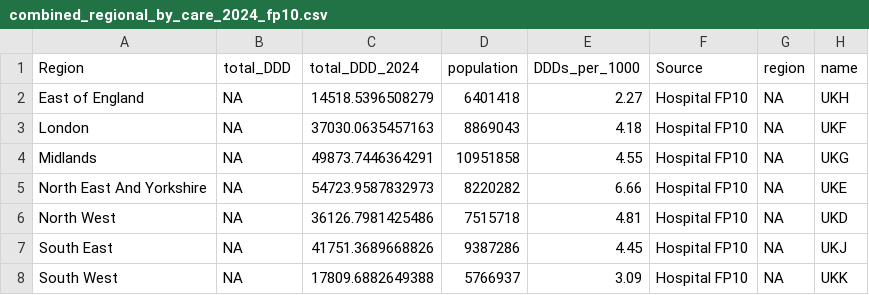
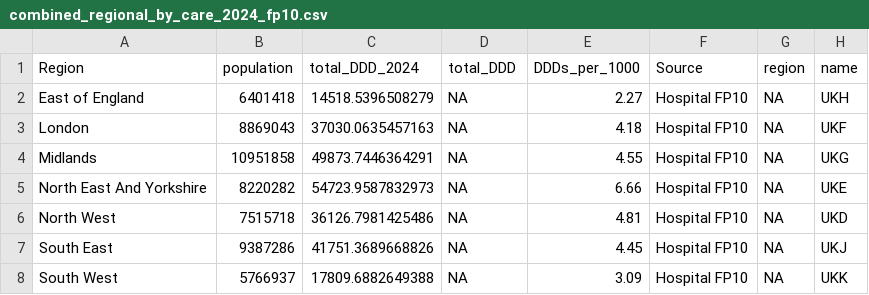
Before and after one commit to bennettoxford/lithium_project25, a CSV file: output/data/combined_regional_by_care_2024_fp10.csv, drawn as a sheet.

```diff
--- a/output/data/combined_regional_by_care_2024_fp10.csv
+++ b/output/data/combined_regional_by_care_2024_fp10.csv
@@ -1,8 +1,8 @@
-"Region","total_DDD","total_DDD_2024","population","DDDs_per_1000","Source","region","name"
-"East of England",NA,14518.5396508279,6401418,2.27,"Hospital FP10",NA,"UKH"
-"London",NA,37030.0635457163,8869043,4.18,"Hospital FP10",NA,"UKF"
-"Midlands",NA,49873.7446364291,10951858,4.55,"Hospital FP10",NA,"UKG"
-"North East And Yorkshire",NA,54723.9587832973,8220282,6.66,"Hospital FP10",NA,"UKE"
-"North West",NA,36126.7981425486,7515718,4.81,"Hospital FP10",NA,"UKD"
-"South East",NA,41751.3689668826,9387286,4.45,"Hospital FP10",NA,"UKJ"
-"South West",NA,17809.6882649388,5766937,3.09,"Hospital FP10",NA,"UKK"
+"Region","population","total_DDD_2024","total_DDD","DDDs_per_1000","Source","region","name"
+"East of England",6401418,14518.5396508279,NA,2.27,"Hospital FP10",NA,"UKH"
+"London",8869043,37030.0635457163,NA,4.18,"Hospital FP10",NA,"UKF"
+"Midlands",10951858,49873.7446364291,NA,4.55,"Hospital FP10",NA,"UKG"
+"North East And Yorkshire",8220282,54723.9587832973,NA,6.66,"Hospital FP10",NA,"UKE"
+"North West",7515718,36126.7981425486,NA,4.81,"Hospital FP10",NA,"UKD"
+"South East",9387286,41751.3689668826,NA,4.45,"Hospital FP10",NA,"UKJ"
+"South West",5766937,17809.6882649388,NA,3.09,"Hospital FP10",NA,"UKK"
```
Also changed, not shown: output/data/combined_regional_by_care_2024.csv, output/data/combined_regional_by_care_2024_primary.csv, 2 other files.
